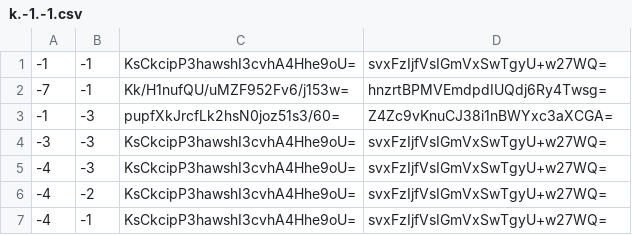
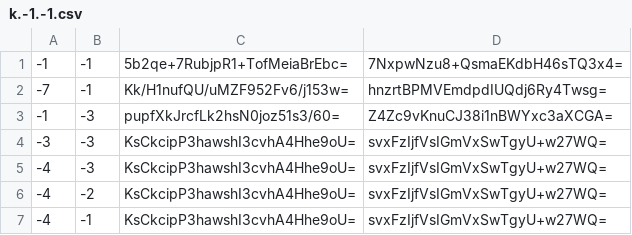
Before and after one commit to GrimCraftMaps/Escapism_End, a CSV file: tiles/zoom.-1/metadata/k.-1.-1.csv, drawn as a sheet; only a part is shown.

```diff
--- a/tiles/zoom.-1/metadata/k.-1.-1.csv
+++ b/tiles/zoom.-1/metadata/k.-1.-1.csv
@@ -1,2 +1,2 @@
--1,-1,KsCkcipP3hawshI3cvhA4Hhe9oU=,svxFzIjfVsIGmVxSwTgyU+w27WQ=
+-1,-1,5b2qe+7RubjpR1+TofMeiaBrEbc=,7NxpwNzu8+QsmaEKdbH46sTQ3x4=
 -7,-1,Kk/H1nufQU/uMZF952Fv6/j153w=,hnzrtBPMVEmdpdIUQdj6Ry4Twsg=
```
Also changed, not shown: tiles/zoom.-1/metadata/k.-1.0.csv, tiles/zoom.-1/metadata/k.0.-1.csv, 40 other files.
